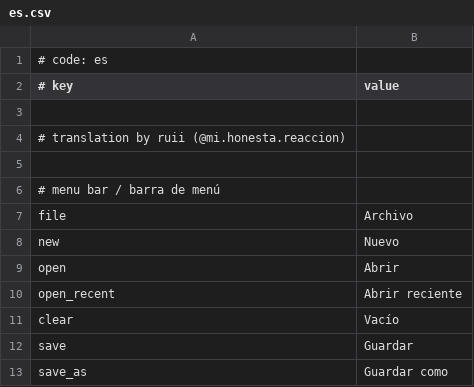
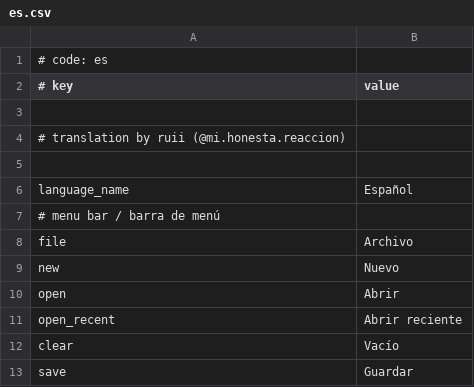
Before and after one commit to rodneykeilson/MikuMikuWorldEX, a CSV file: MikuMikuWorld/res/i18n/es.csv, drawn as a sheet; only a part is shown; the shorter side is filled out with more unchanged rows.

```diff
--- a/MikuMikuWorld/res/i18n/es.csv
+++ b/MikuMikuWorld/res/i18n/es.csv
@@ -5,2 +5,3 @@
 
+language_name, Español
 # menu bar / barra de menú
```
Also changed, not shown: MikuMikuWorld/res/i18n/ja.csv, 11 other files.
